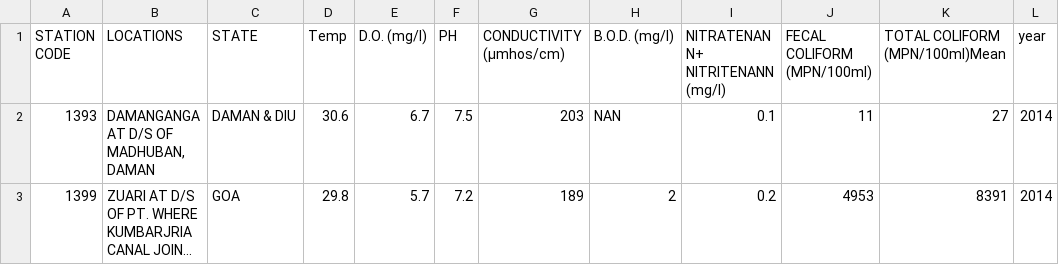
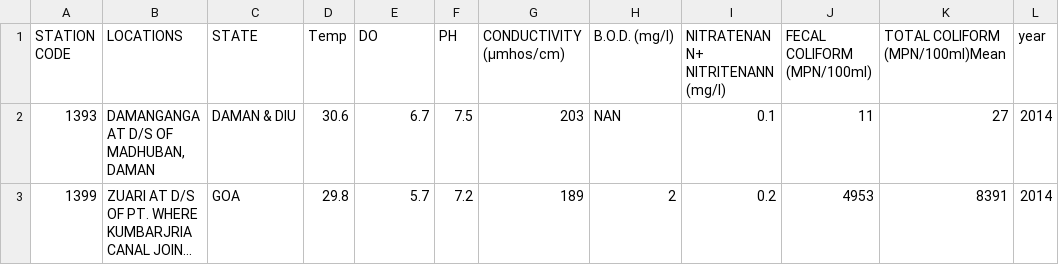
Before and after one commit to tarun-29/Water-Project-Intern, a CSV file: waterdata.csv, drawn as a sheet; only a part is shown; long unchanged cells end in …; the diff names each change by its address in the sheet, - before the commit and + after, or states it on an @@ line.

Commit message:
Update waterdata.csv
Change D.O to DO

```diff
--- a/waterdata.csv
+++ b/waterdata.csv
-E1: D.O. (mg/l)
+E1: DO
```
